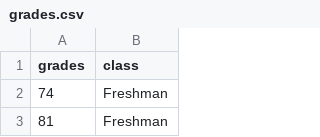
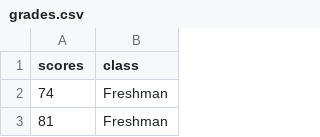
Before and after one commit to yt-lu/sta126, a CSV file: data/grades.csv, drawn as a sheet; only a part is shown.

Commit message:
Add files via upload

```diff
--- a/data/grades.csv
+++ b/data/grades.csv
@@ -1,2 +1,2 @@
-"grades","class"
+"scores","class"
 74,"Freshman"
```
